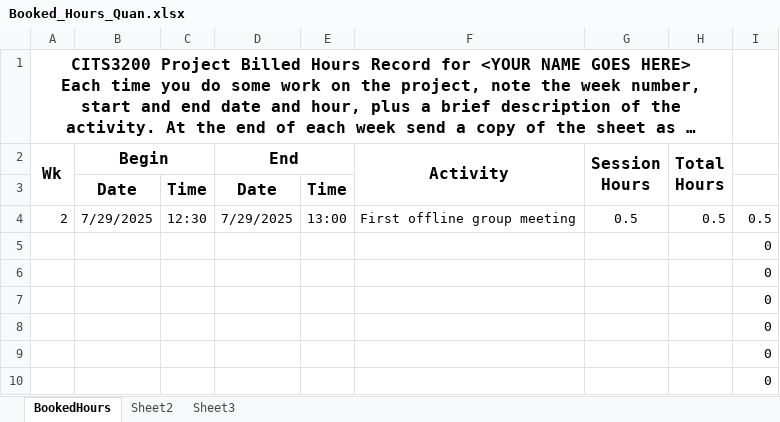
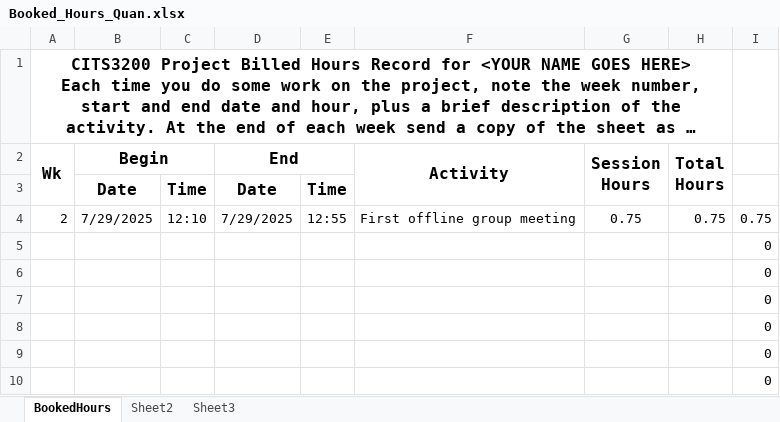
Before and after one commit to FOOD-MATRIX/FOOD-MATRIX, an Excel workbook: Organisational/Members/Quan/Booked_Hours_Quan.xlsx, sheet BookedHours, drawn as a sheet; only a part is shown; long unchanged cells end in …; values as stored, in another font and other column widths than the file's, no borders; the diff names each change by its address in the sheet, - before the commit and + after, or states it on an @@ line.

Commit message:
updated Quans timesheet to reflect actual meeting time
(he had put down less than what the actual meeting time was)

```diff
--- a/Organisational/Members/Quan/Booked_Hours_Quan.xlsx (sheet BookedHours)
+++ b/Organisational/Members/Quan/Booked_Hours_Quan.xlsx (sheet BookedHours)
-C4: 12:30
+C4: 12:10
-E4: 13:00
+E4: 12:55
-G4: 0.5
+G4: 0.75
-H4: 0.5
+H4: 0.75
-I4: 0.5
+I4: 0.75
```
Also changed, not shown: Organisational/Members/Seb/Booked_Hours_Seb.xlsx, 1 other file.
